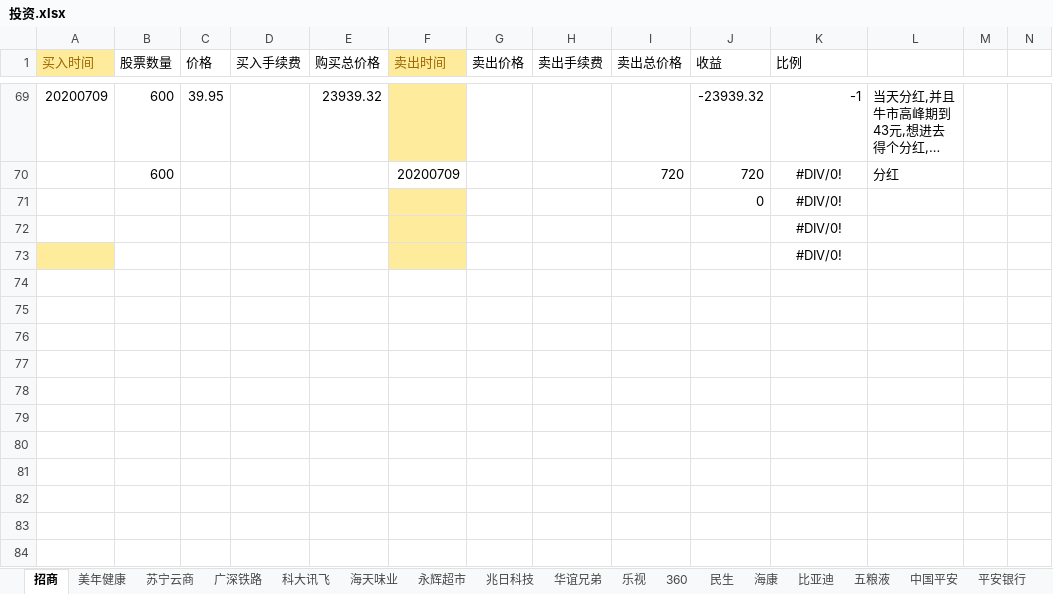
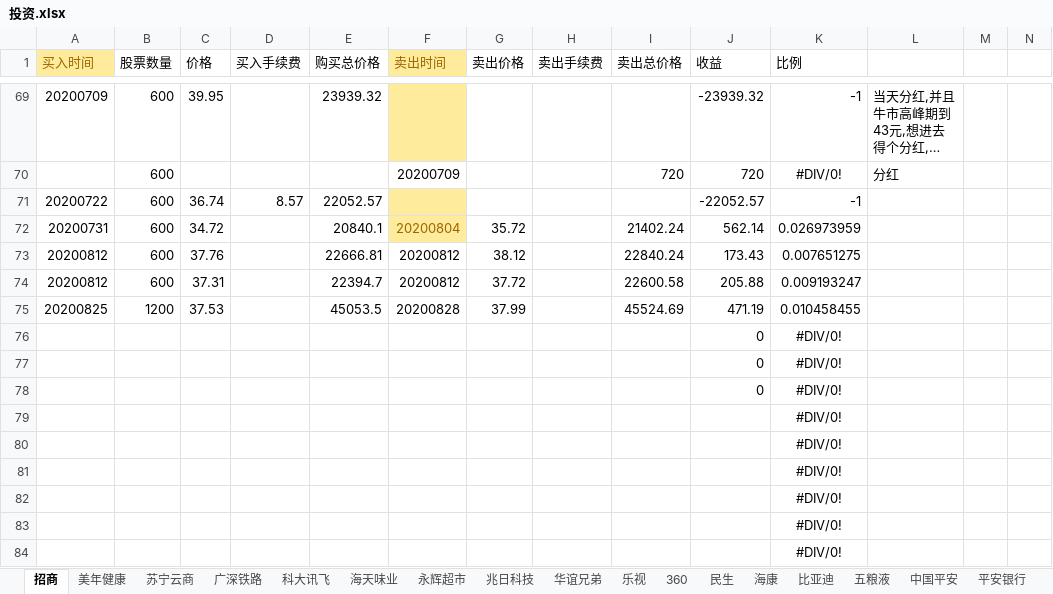
Before and after one commit to aixuebo/ReadFile, an Excel workbook: document/股票/投资.xlsx, sheet 招商, drawn as a sheet; only a part is shown, gaps mark what is left out; long unchanged cells end in …; values as stored, in another font and other column widths than the file's, no borders; addresses are those after the commit; rows hold the shown columns only; the diff names each change by its address in the sheet, - before the commit and + after, or states it on an @@ line.

```diff
--- a/document/股票/投资.xlsx (sheet 招商)
+++ b/document/股票/投资.xlsx (sheet 招商)
+row 71: 20200722 | 600 | 36.74 | 8.57 | 22052.57 |  |  |  |  | -22052.57 | -1
+row 72: 20200731 | 600 | 34.72 |  | 20840.1 | 20200804 | 35.72 |  | 21402.24 | 562.14 | 0.026973959
+row 73: 20200812 | 600 | 37.76 |  | 22666.81 | 20200812 | 38.12 |  | 22840.24 | 173.43 | 0.007651275
+row 74: 20200812 | 600 | 37.31 |  | 22394.7 | 20200812 | 37.72 |  | 22600.58 | 205.88 | 0.009193247
+row 75: 20200825 | 1200 | 37.53 |  | 45053.5 | 20200828 | 37.99 |  | 45524.69 | 471.19 | 0.010458455
-F76 fill: #FFEB9C
+F76 fill: none
+row 77:  |  |  |  |  |  |  |  |  | 0 | #DIV/0!
+row 78:  |  |  |  |  |  |  |  |  | 0 | #DIV/0!
+row 79:  |  |  |  |  |  |  |  |  |  | #DIV/0!
+row 80:  |  |  |  |  |  |  |  |  |  | #DIV/0!
+row 81:  |  |  |  |  |  |  |  |  |  | #DIV/0!
+row 82:  |  |  |  |  |  |  |  |  |  | #DIV/0!
-F83:F84 fill: #FFEB9C
+F83:F84 fill: none
-A84 fill: #FFEB9C
+A84 fill: none
```
Also changed, not shown: sheet 中国平安, sheet 温氏股份, sheet 华东医药, sheet 乐普医疗, sheet Sheet1, other sheet tabs, formulas that keep their value, document/股票/收入流水表.xlsx.
